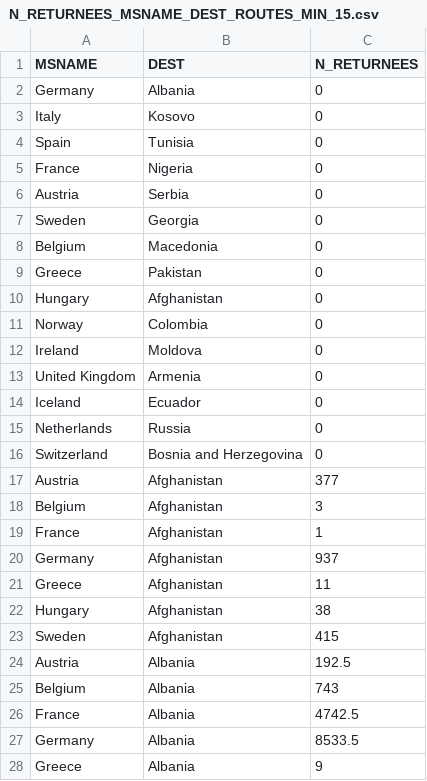
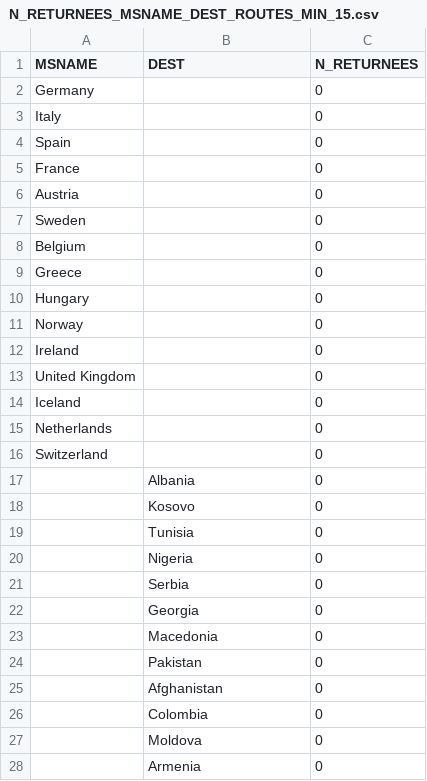
Before and after one commit to idaflik/data, a CSV file: sw/N_RETURNEES_MSNAME_DEST_ROUTES_MIN_15.csv, drawn as a sheet; only a part is shown; the shorter side is filled out with more unchanged rows; the diff covers the shown part only.

Commit message:
updated data

```diff
--- a/sw/N_RETURNEES_MSNAME_DEST_ROUTES_MIN_15.csv
+++ b/sw/N_RETURNEES_MSNAME_DEST_ROUTES_MIN_15.csv
@@ -1,16 +1,28 @@
 MSNAME,DEST,N_RETURNEES
-Germany,Albania,0
-Italy,Kosovo,0
-Spain,Tunisia,0
-France,Nigeria,0
-Austria,Serbia,0
-Sweden,Georgia,0
-Belgium,Macedonia,0
-Greece,Pakistan,0
-Hungary,Afghanistan,0
-Norway,Colombia,0
-Ireland,Moldova,0
-United Kingdom,Armenia,0
-Iceland,Ecuador,0
-Netherlands,Russia,0
-Switzerland,Bosnia and Herzegovina,0
+Germany,,0
+Italy,,0
+Spain,,0
+France,,0
+Austria,,0
+Sweden,,0
+Belgium,,0
+Greece,,0
+Hungary,,0
+Norway,,0
+Ireland,,0
+United Kingdom,,0
+Iceland,,0
+Netherlands,,0
+Switzerland,,0
+,Albania,0
+,Kosovo,0
+,Tunisia,0
+,Nigeria,0
+,Serbia,0
+,Georgia,0
+,Macedonia,0
+,Pakistan,0
+,Afghanistan,0
+,Colombia,0
+,Moldova,0
+,Armenia,0
```
Also changed, not shown: 3 added rows elsewhere in this file.
